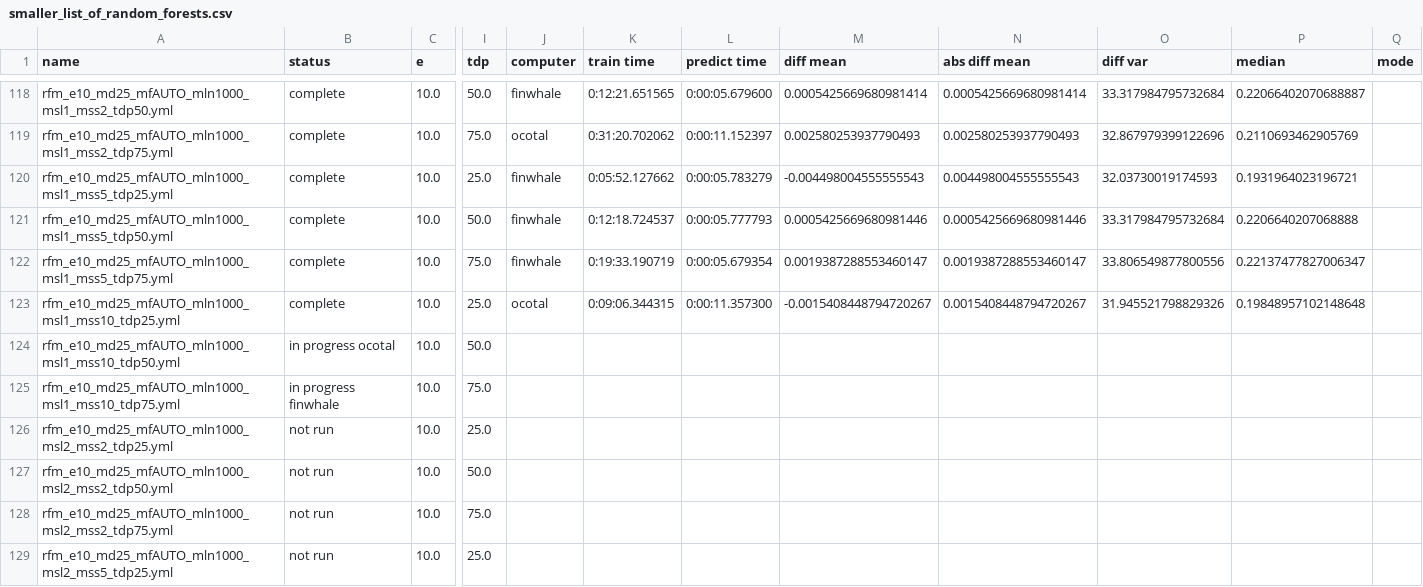
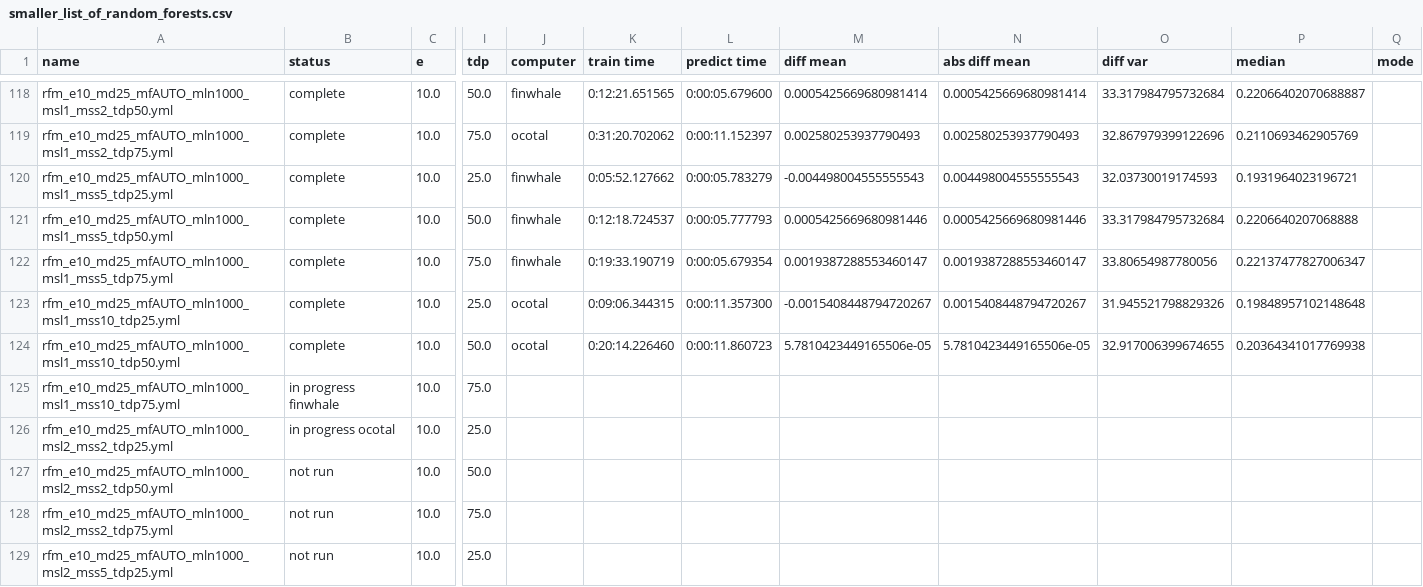
Before and after one commit to rwspicer/masters-project, a CSV file: forestpy/forestpy/smaller_list_of_random_forests.csv, drawn as a sheet; only a part is shown, gaps mark what is left out; the diff names each change by its address in the sheet, - before the commit and + after, or states it on an @@ line.

Commit message:
Results for rfm_e10_md25_mfAUTO_mln1000_msl1_mss10_tdp50.yml2019-12-19 10:17:41.385331

```diff
--- a/forestpy/forestpy/smaller_list_of_random_forests.csv
+++ b/forestpy/forestpy/smaller_list_of_random_forests.csv
-O122 (diff var): 33.806549877800556
+O122 (diff var): 33.80654987780056
-B124 (status): in progress ocotal
+B124 (status): complete
-J124 (computer): (empty)
+J124 (computer): ocotal
-K124 (train time): (empty)
+K124 (train time): 0:20:14.226460
-L124 (predict time): (empty)
+L124 (predict time): 0:00:11.860723
-M124 (diff mean): (empty)
+M124 (diff mean): 5.7810423449165506e-05
-N124 (abs diff mean): (empty)
+N124 (abs diff mean): 5.7810423449165506e-05
-O124 (diff var): (empty)
+O124 (diff var): 32.917006399674655
-P124 (median): (empty)
+P124 (median): 0.20364341017769938
-B126 (status): not run
+B126 (status): in progress ocotal
```
